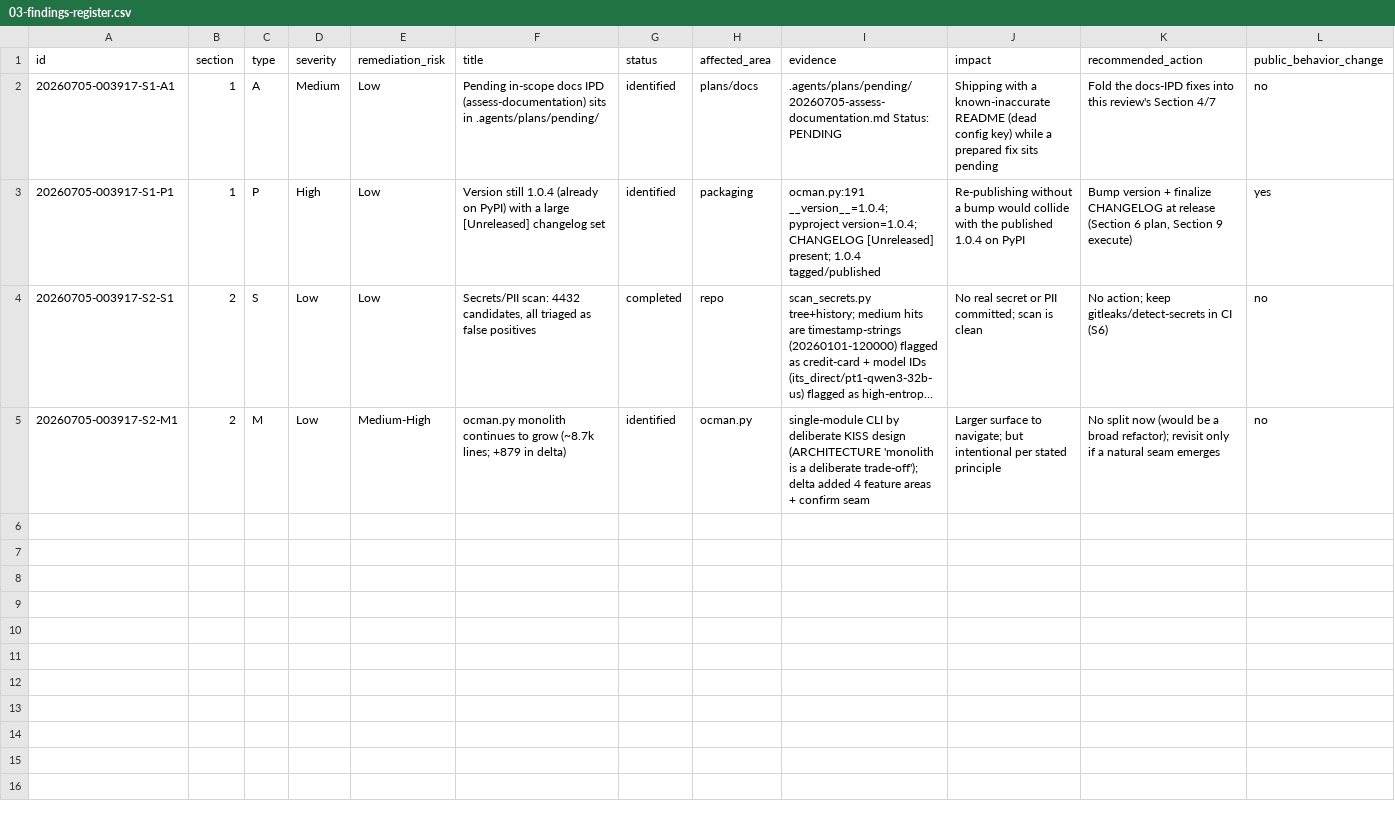
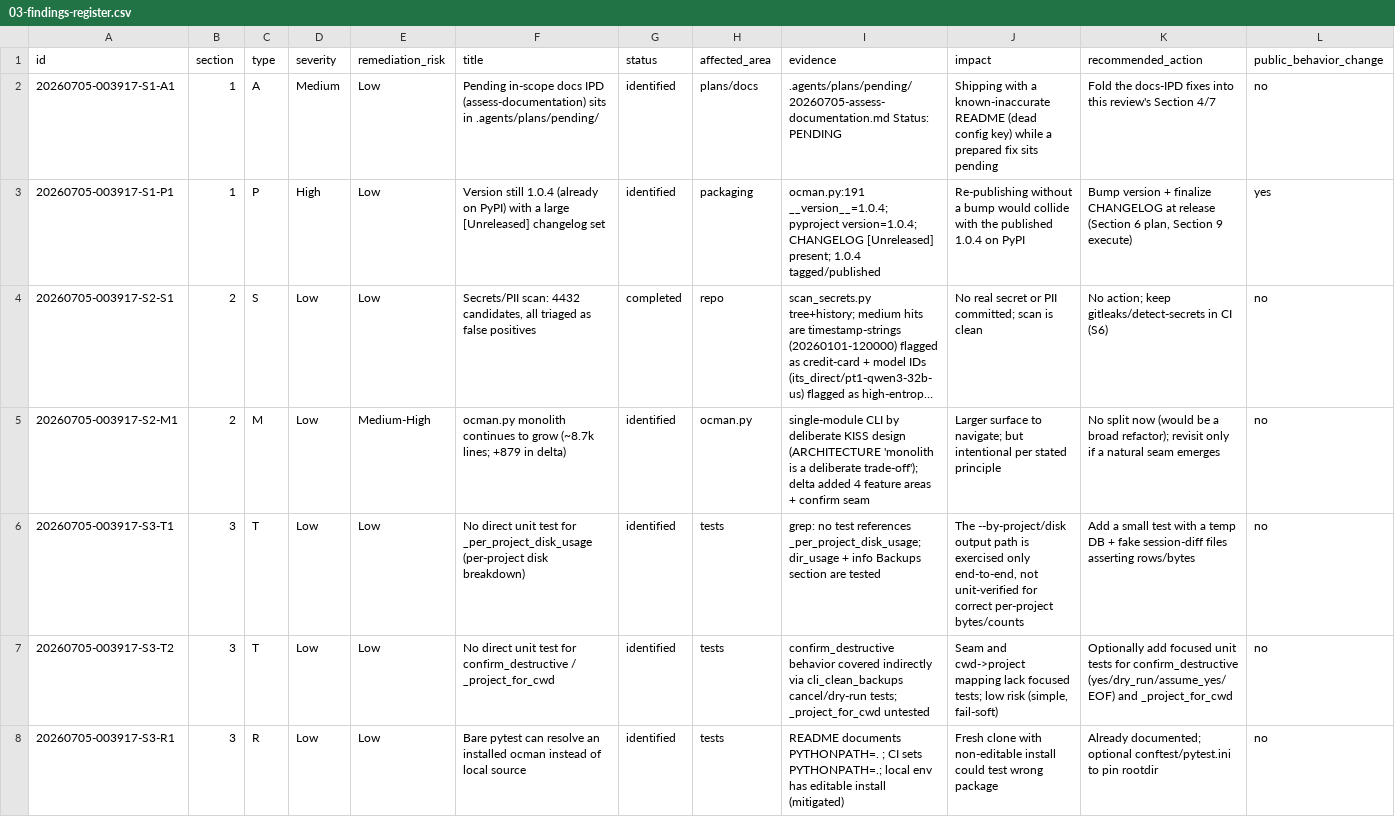
Before and after one commit to fariello/ocman, a CSV file: workflow-artifacts/release-review/20260705-003917/03-findings-register.csv, drawn as a sheet; only a part is shown; long unchanged cells end in …; rows hold the shown columns only; the diff names each change by its address in the sheet, - before the commit and + after, or states it on an @@ line.

Commit message:
release-review(S3): test/regression audit of delta (run 20260705-003917)
Delta live/destructive surfaces have targeted regression tests (process lock,
destructive preview, cli_clean_backups, compacted-copy). Gaps all Low: T1
(_per_project_disk_usage unit test), T2 (focused confirm_destructive), R1 carry-in
(mitigated). pytest 126/2.

```diff
--- a/workflow-artifacts/release-review/20260705-003917/03-findings-register.csv
+++ b/workflow-artifacts/release-review/20260705-003917/03-findings-register.csv
+row 6: 20260705-003917-S3-T1 | 3 | T | Low | Low | No direct unit test for _per_project_disk_usage (per-project disk breakdown) | identified | tests | grep: no test references _per_project_disk_usage; dir_usage + info Backups section are tested | The --by-project/disk output path is exercised only end-to-end, not unit-verified for correct per-project bytes/counts | Add a small test with a temp DB + fake session-diff files asserting rows/bytes | no
+row 7: 20260705-003917-S3-T2 | 3 | T | Low | Low | No direct unit test for confirm_destructive / _project_for_cwd | identified | tests | confirm_destructive behavior covered indirectly via cli_clean_backups cancel/dry-run tests; _project_for_cwd untested | Seam and cwd->project mapping lack focused tests; low risk (simple, fail-soft) | Optionally add focused unit tests for confirm_destructive (yes/dry_run/assume_yes/EOF) and _project_for_cwd | no
+row 8: 20260705-003917-S3-R1 | 3 | R | Low | Low | Bare pytest can resolve an installed ocman instead of local source | identified | tests | README documents PYTHONPATH=. ; CI sets PYTHONPATH=.; local env has editable install (mitigated) | Fresh clone with non-editable install could test wrong package | Already documented; optional conftest/pytest.ini to pin rootdir | no
```
Also changed, not shown: 4 other files.
